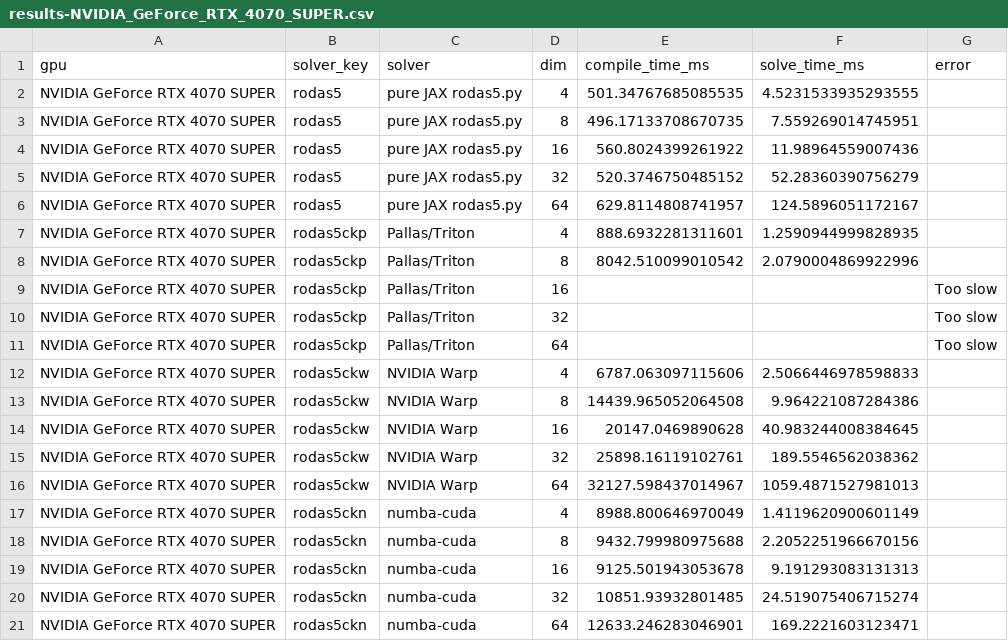
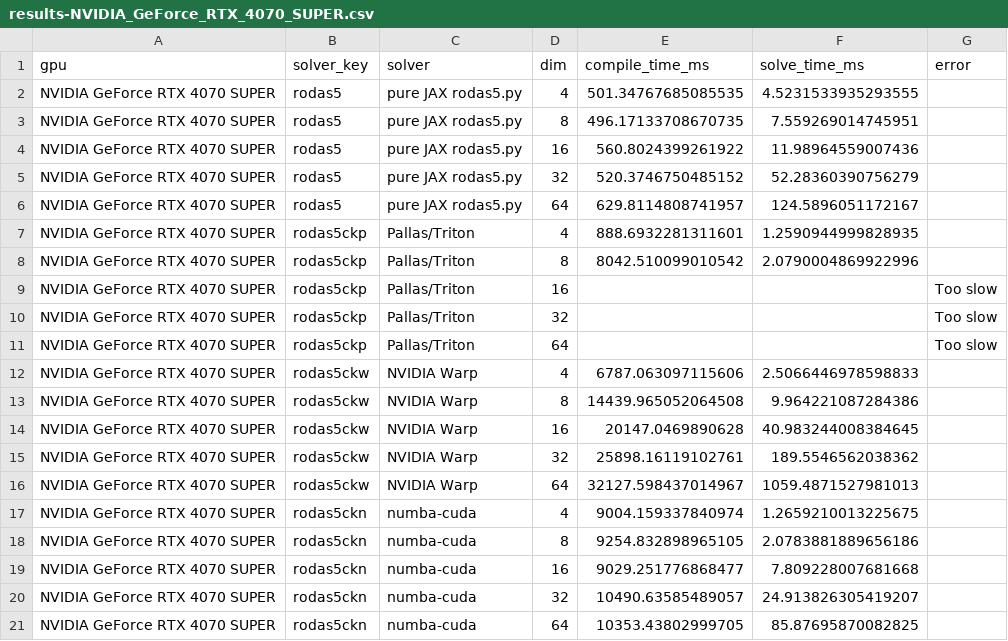
Before and after one commit to lawrenceberry/ode-test, a CSV file: scripts/8_rodas5ck_vdp_scaling/results-NVIDIA_GeForce_RTX_4070_SUPER.csv, drawn as a sheet.

Commit message:
Switch to 32 bit solver precision

```diff
--- a/scripts/8_rodas5ck_vdp_scaling/results-NVIDIA_GeForce_RTX_4070_SUPER.csv
+++ b/scripts/8_rodas5ck_vdp_scaling/results-NVIDIA_GeForce_RTX_4070_SUPER.csv
@@ -16,6 +16,6 @@ NVIDIA GeForce RTX 4070 SUPER,rodas5ckw,NVIDIA Warp,32,25898.16119102761,189.554
 NVIDIA GeForce RTX 4070 SUPER,rodas5ckw,NVIDIA Warp,64,32127.598437014967,1059.4871527981013,
-NVIDIA GeForce RTX 4070 SUPER,rodas5ckn,numba-cuda,4,8988.800646970049,1.4119620900601149,
-NVIDIA GeForce RTX 4070 SUPER,rodas5ckn,numba-cuda,8,9432.799980975688,2.2052251966670156,
-NVIDIA GeForce RTX 4070 SUPER,rodas5ckn,numba-cuda,16,9125.501943053678,9.191293083131313,
-NVIDIA GeForce RTX 4070 SUPER,rodas5ckn,numba-cuda,32,10851.93932801485,24.519075406715274,
-NVIDIA GeForce RTX 4070 SUPER,rodas5ckn,numba-cuda,64,12633.246283046901,169.2221603123471,
+NVIDIA GeForce RTX 4070 SUPER,rodas5ckn,numba-cuda,4,9004.159337840974,1.2659210013225675,
+NVIDIA GeForce RTX 4070 SUPER,rodas5ckn,numba-cuda,8,9254.832898965105,2.0783881889656186,
+NVIDIA GeForce RTX 4070 SUPER,rodas5ckn,numba-cuda,16,9029.251776868477,7.809228007681668,
+NVIDIA GeForce RTX 4070 SUPER,rodas5ckn,numba-cuda,32,10490.63585489057,24.913826305419207,
+NVIDIA GeForce RTX 4070 SUPER,rodas5ckn,numba-cuda,64,10353.43802999705,85.87695870082825,
```
Also changed, not shown: 3 other files.
